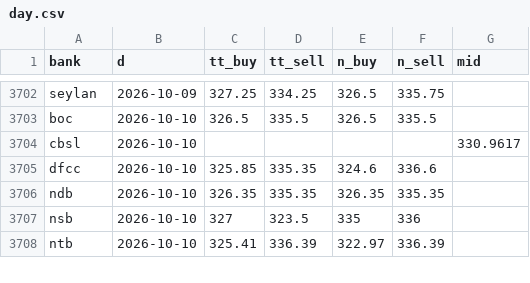
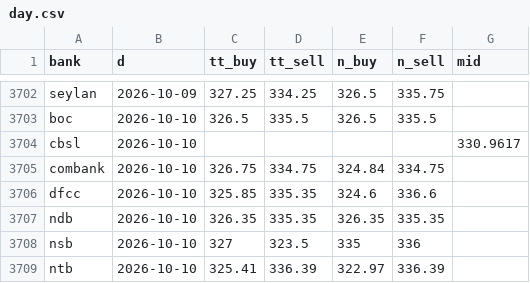
Before and after one commit to anjulalk/fxtrack, a CSV file: data/day.csv, drawn as a sheet; only a part is shown, gaps mark what is left out; the diff names each change by its address in the sheet, - before the commit and + after, or states it on an @@ line.

```diff
--- a/data/day.csv
+++ b/data/day.csv
+row 3705: combank | 2026-10-10 | 326.75 | 334.75 | 324.84 | 334.75
```
Also changed, not shown: 2 other files.
